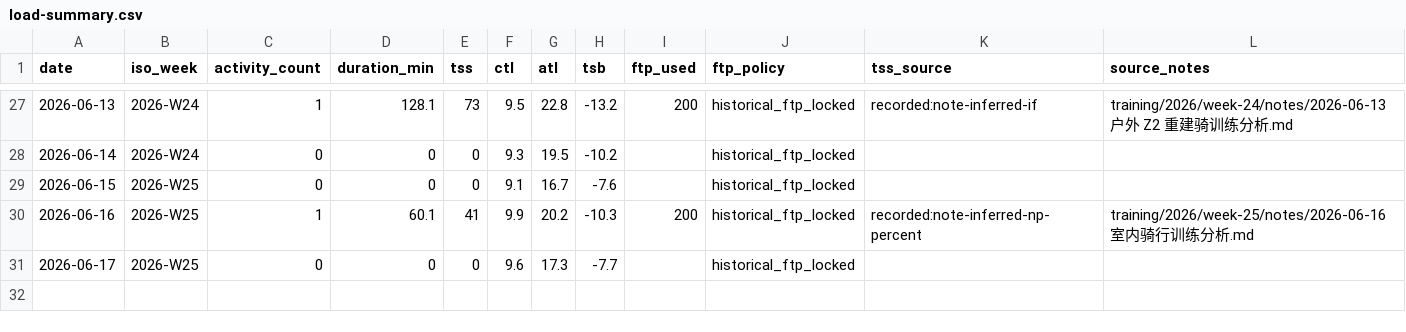
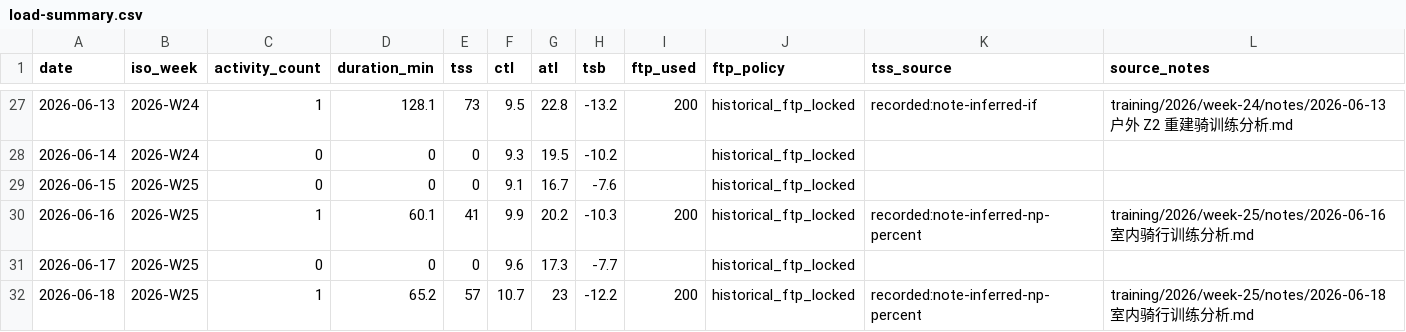
Before and after one commit to lxx573246470/cycling-lab, a CSV file: training/load-summary.csv, drawn as a sheet; only a part is shown, gaps mark what is left out.

```diff
--- a/training/load-summary.csv
+++ b/training/load-summary.csv
@@ -31 +31,2 @@ date,iso_week,activity_count,duration_min,tss,ctl,atl,tsb,ftp_used,ftp_policy,ts
 2026-06-17,2026-W25,0,0,0,9.6,17.3,-7.7,,historical_ftp_locked,,
+2026-06-18,2026-W25,1,65.2,57,10.7,23,-12.2,200,historical_ftp_locked,recorded:note-inferred-np-percent,training/2026/week-25/notes/2026-06-18 室内骑行训练分析.md
```
Also changed, not shown: 5 other files.
